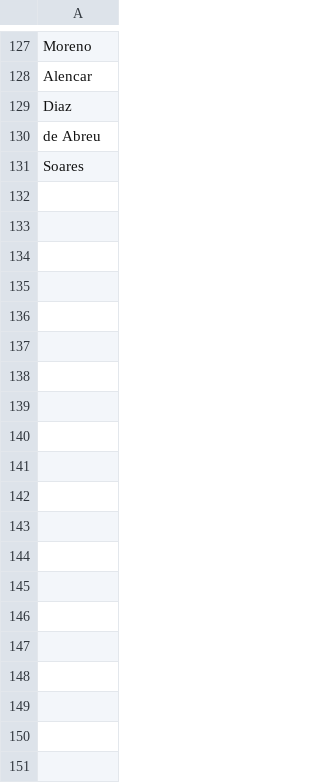
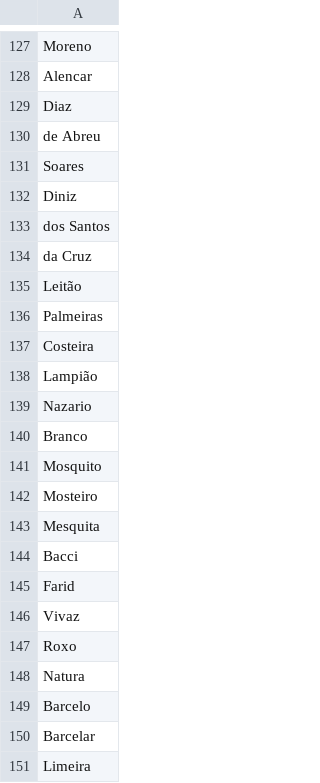
Before and after one commit to Rochamarc/tournament, a CSV file: files/names/last_name_br.csv, drawn as a sheet; only a part is shown, gaps mark what is left out; the diff covers the shown part only.

Commit message:
Update last_name_br.csv

```diff
--- a/files/names/last_name_br.csv
+++ b/files/names/last_name_br.csv
@@ -131 +131,21 @@ de Abreu
 Soares
+Diniz
+dos Santos
+da Cruz
+Leitão
+Palmeiras
+Costeira
+Lampião
+Nazario
+Branco
+Mosquito
+Mosteiro
+Mesquita
+Bacci
+Farid
+Vivaz
+Roxo
+Natura
+Barcelo
+Barcelar
+Limeira
```
Also changed, not shown: 21 added rows elsewhere in this file.
